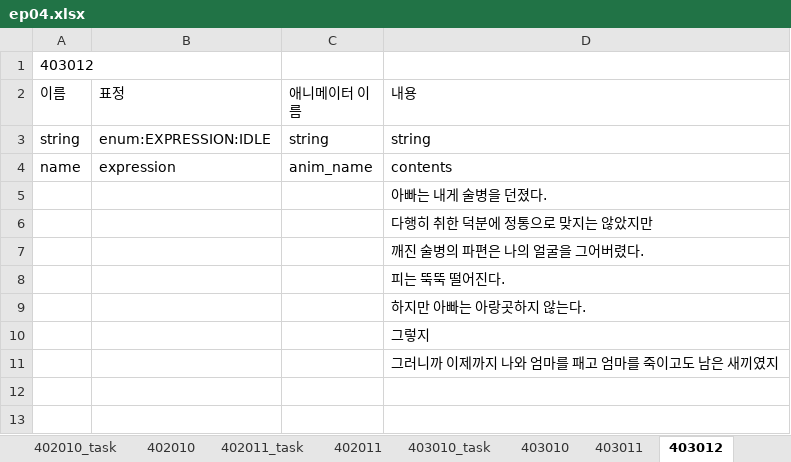
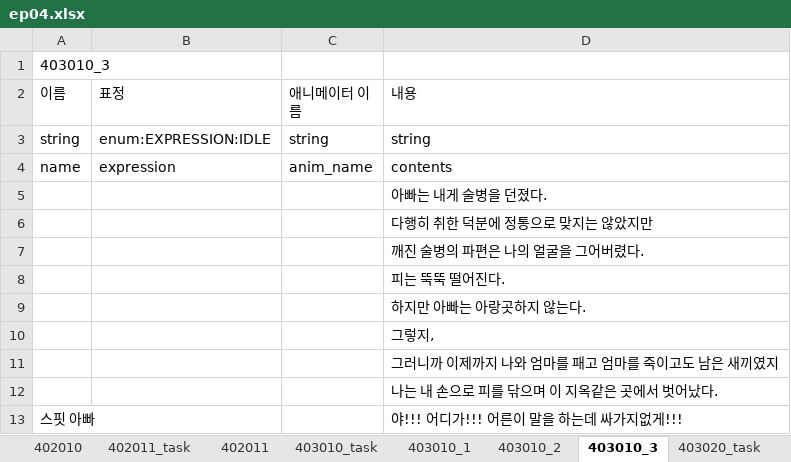
Before and after one commit to SunSet97/Slanted_Structure, an Excel workbook: Excel2Json/bin/ep04/ep04.xlsx, sheet 403010_3, drawn as a sheet; values as stored, in another font and other column widths than the file's, no borders; the diff names each change by its address in the sheet, - before the commit and + after, or states it on an @@ line.

```diff
--- a/Excel2Json/bin/ep04/ep04.xlsx (sheet 403010_3)
+++ b/Excel2Json/bin/ep04/ep04.xlsx (sheet 403010_3)
-sheet tab: 403010
+sheet tab: 403010_1
-sheet tab: 403011
+sheet tab: 403010_2
-sheet tab: 403012
+sheet tab: 403010_3
+sheet tab: 403020_task
-A1 (이름): 403012
+A1 (이름): 403010_3
-D10 (내용): 그렇지
+D10 (내용): 그렇지,
+row 12:  |  |  | 나는 내 손으로 피를 닦으며 이 지옥같은 곳에서 벗어났다.
+row 13: 스핏 아빠 |  |  | 야!!! 어디가!!! 어른이 말을 하는데 싸가지없게!!!
```
Also changed, not shown: sheet 403010_task, sheet 403010_2, sheet 403010_1, other sheet tabs, 2 other files.
